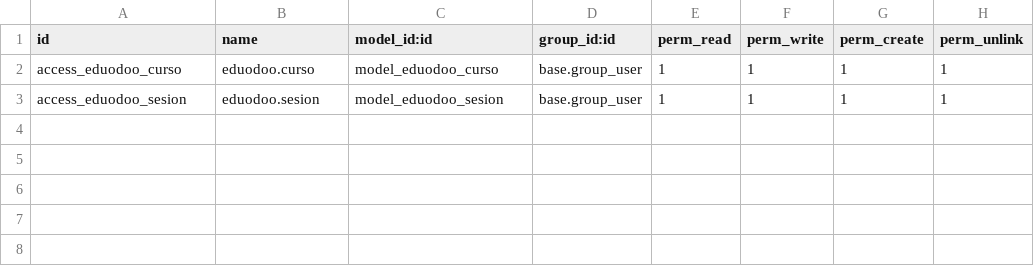
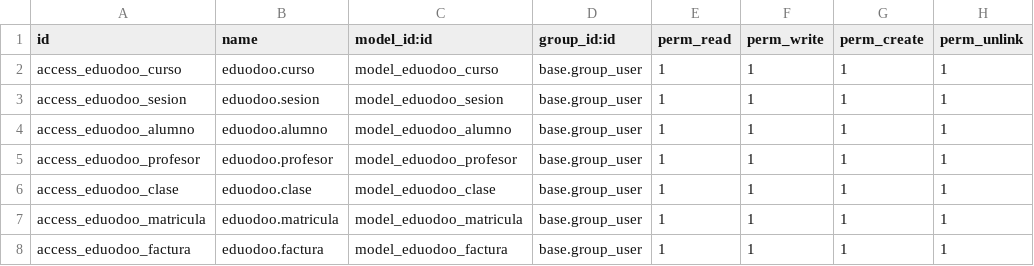
Before and after one commit to DavidLazaro08/ProyectoEduOdoo, a CSV file: addons/eduodoo/security/ir.model.access.csv, drawn as a sheet.

```diff
--- a/addons/eduodoo/security/ir.model.access.csv
+++ b/addons/eduodoo/security/ir.model.access.csv
@@ -3 +3,6 @@ access_eduodoo_curso,eduodoo.curso,model_eduodoo_curso,base.group_user,1,1,1,1
 access_eduodoo_sesion,eduodoo.sesion,model_eduodoo_sesion,base.group_user,1,1,1,1
+access_eduodoo_alumno,eduodoo.alumno,model_eduodoo_alumno,base.group_user,1,1,1,1
+access_eduodoo_profesor,eduodoo.profesor,model_eduodoo_profesor,base.group_user,1,1,1,1
+access_eduodoo_clase,eduodoo.clase,model_eduodoo_clase,base.group_user,1,1,1,1
+access_eduodoo_matricula,eduodoo.matricula,model_eduodoo_matricula,base.group_user,1,1,1,1
+access_eduodoo_factura,eduodoo.factura,model_eduodoo_factura,base.group_user,1,1,1,1
```
Also changed, not shown: 11 other files.
